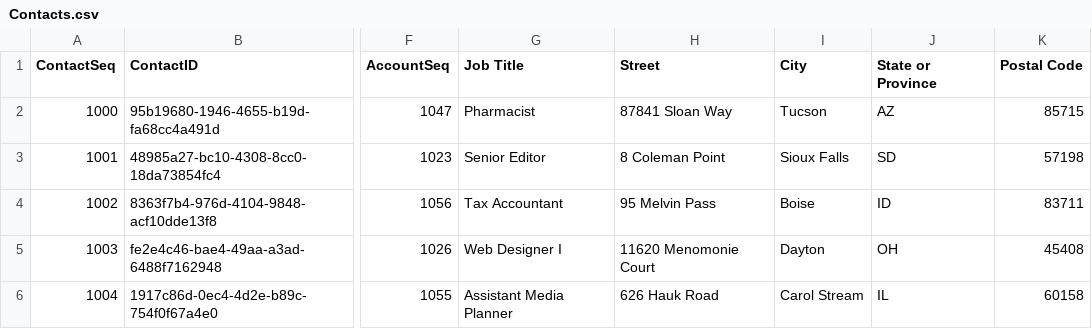
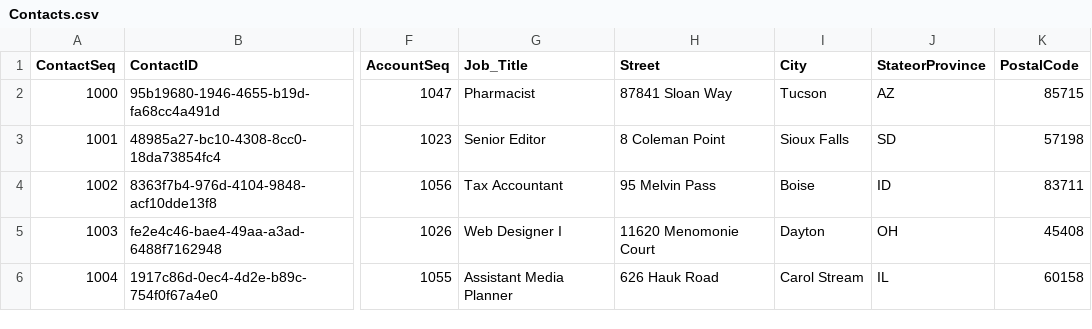
Before and after one commit to iamjenetzler/Demo-Data, a CSV file: ContosoCRM/Contacts.csv, drawn as a sheet; only a part is shown, gaps mark what is left out; the diff names each change by its address in the sheet, - before the commit and + after, or states it on an @@ line.

```diff
--- a/ContosoCRM/Contacts.csv
+++ b/ContosoCRM/Contacts.csv
-G1: Job Title
+G1: Job_Title
-J1: State or Province
+J1: StateorProvince
-K1: Postal Code
+K1: PostalCode
```
Also changed, not shown: ContosoCRM/Campaigns.csv, ContosoCRM/Owners.csv, 4 other files.
